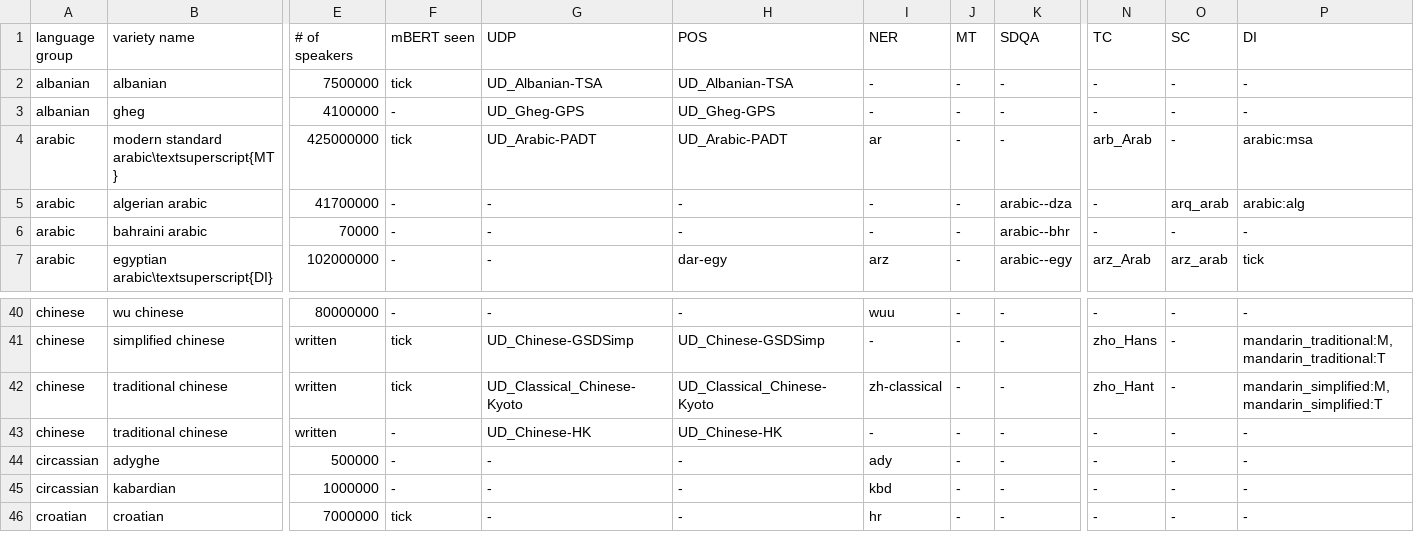
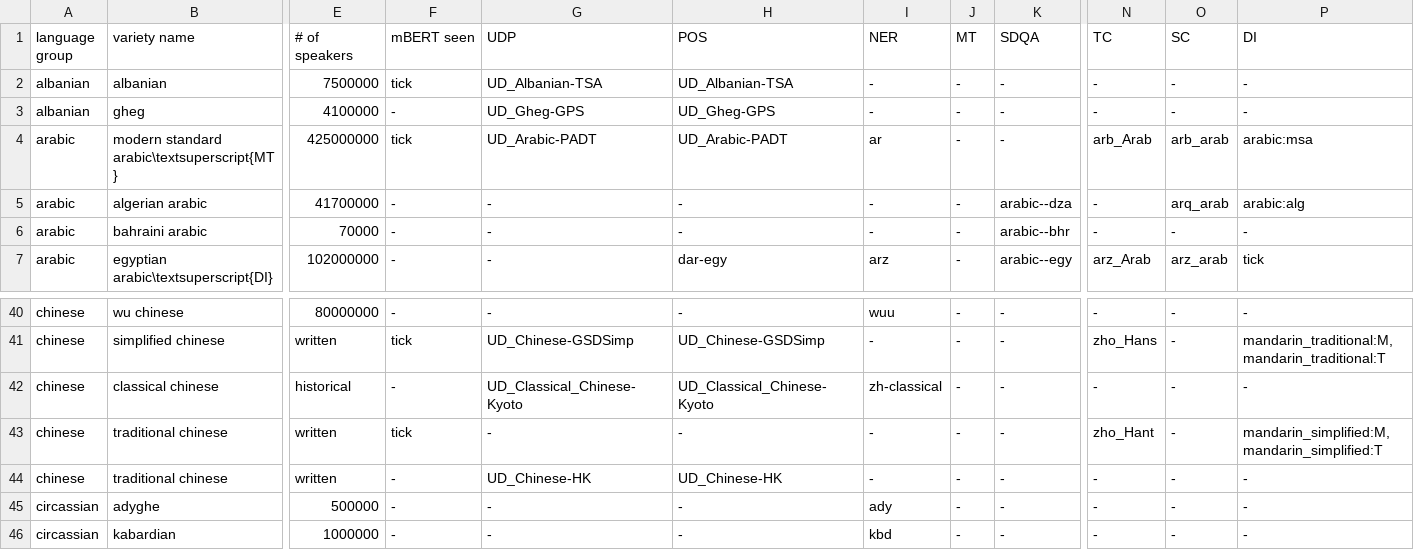
Before and after one commit to ffaisal93/DialectBench, a CSV file: metadata/dialect_info_consolidated.csv, drawn as a sheet; only a part is shown, gaps mark what is left out; the shorter side is filled out with more unchanged rows; addresses are those after the commit; rows hold the shown columns only; the diff names each change by its address in the sheet, - before the commit and + after, or states it on an @@ line.

Commit message:
dialect info updated

```diff
--- a/metadata/dialect_info_consolidated.csv
+++ b/metadata/dialect_info_consolidated.csv
-O4 (SC): -
+O4 (SC): arb_arab
+row 42: chinese | classical chinese | historical | - | UD_Classical_Chinese-Kyoto | UD_Classical_Chinese-Kyoto | zh-classical | - | - | - | - | -
-G43 (UDP): UD_Classical_Chinese-Kyoto
+G43 (UDP): -
-H43 (POS): UD_Classical_Chinese-Kyoto
+H43 (POS): -
-I43 (NER): zh-classical
+I43 (NER): -
```
Also changed, not shown: metadata/dialect_info.csv, 2 other files.
